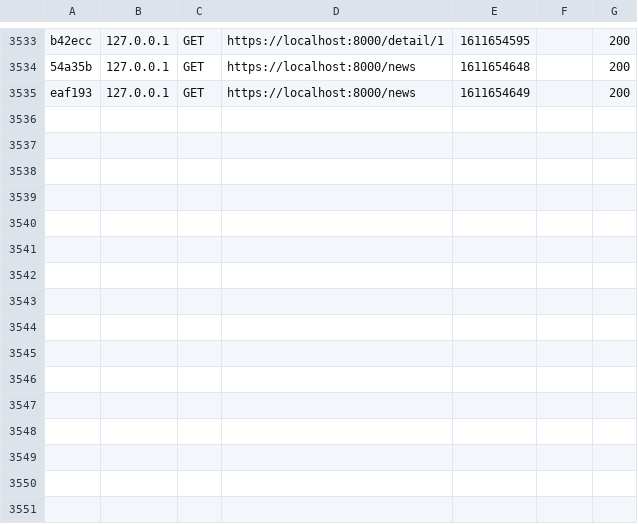
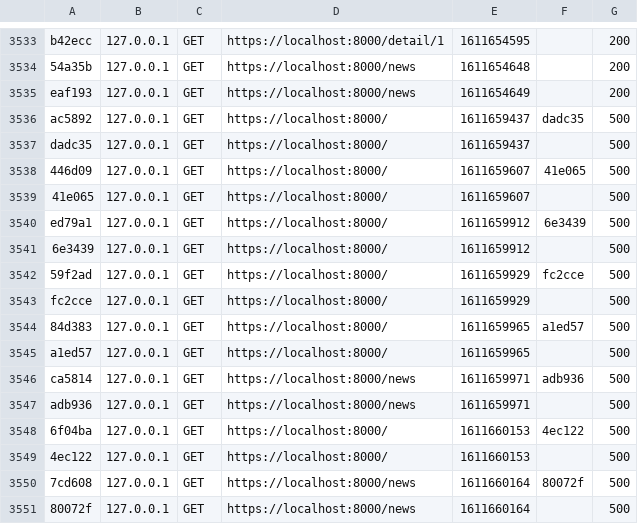
Before and after one commit to SamihOuague/harmony, a CSV file: var/cache/dev/profiler/index.csv, drawn as a sheet; only a part is shown, gaps mark what is left out; the diff names each change by its address in the sheet, - before the commit and + after, or states it on an @@ line.

```diff
--- a/var/cache/dev/profiler/index.csv
+++ b/var/cache/dev/profiler/index.csv
+row 3536: ac5892 | 127.0.0.1 | GET | https://localhost:8000/ | 1611659437 | dadc35 | 500
+row 3537: dadc35 | 127.0.0.1 | GET | https://localhost:8000/ | 1611659437 |  | 500
+row 3538: 446d09 | 127.0.0.1 | GET | https://localhost:8000/ | 1611659607 | 41e065 | 500
+row 3539: 41e065 | 127.0.0.1 | GET | https://localhost:8000/ | 1611659607 |  | 500
+row 3540: ed79a1 | 127.0.0.1 | GET | https://localhost:8000/ | 1611659912 | 6e3439 | 500
+row 3541: 6e3439 | 127.0.0.1 | GET | https://localhost:8000/ | 1611659912 |  | 500
+row 3542: 59f2ad | 127.0.0.1 | GET | https://localhost:8000/ | 1611659929 | fc2cce | 500
+row 3543: fc2cce | 127.0.0.1 | GET | https://localhost:8000/ | 1611659929 |  | 500
+row 3544: 84d383 | 127.0.0.1 | GET | https://localhost:8000/ | 1611659965 | a1ed57 | 500
+row 3545: a1ed57 | 127.0.0.1 | GET | https://localhost:8000/ | 1611659965 |  | 500
+row 3546: ca5814 | 127.0.0.1 | GET | https://localhost:8000/news | 1611659971 | adb936 | 500
+row 3547: adb936 | 127.0.0.1 | GET | https://localhost:8000/news | 1611659971 |  | 500
+row 3548: 6f04ba | 127.0.0.1 | GET | https://localhost:8000/ | 1611660153 | 4ec122 | 500
+row 3549: 4ec122 | 127.0.0.1 | GET | https://localhost:8000/ | 1611660153 |  | 500
+row 3550: 7cd608 | 127.0.0.1 | GET | https://localhost:8000/news | 1611660164 | 80072f | 500
+row 3551: 80072f | 127.0.0.1 | GET | https://localhost:8000/news | 1611660164 |  | 500
```
Also changed, not shown: 49 other files.
